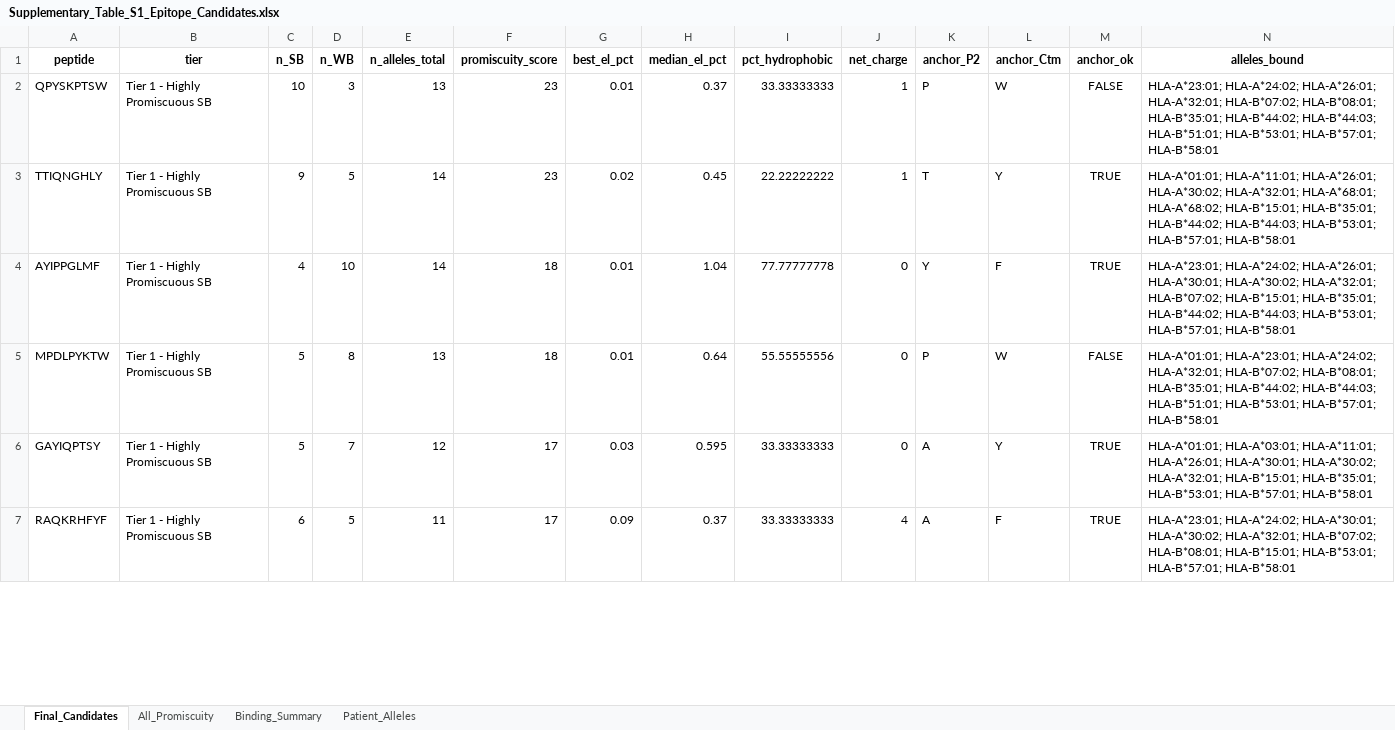
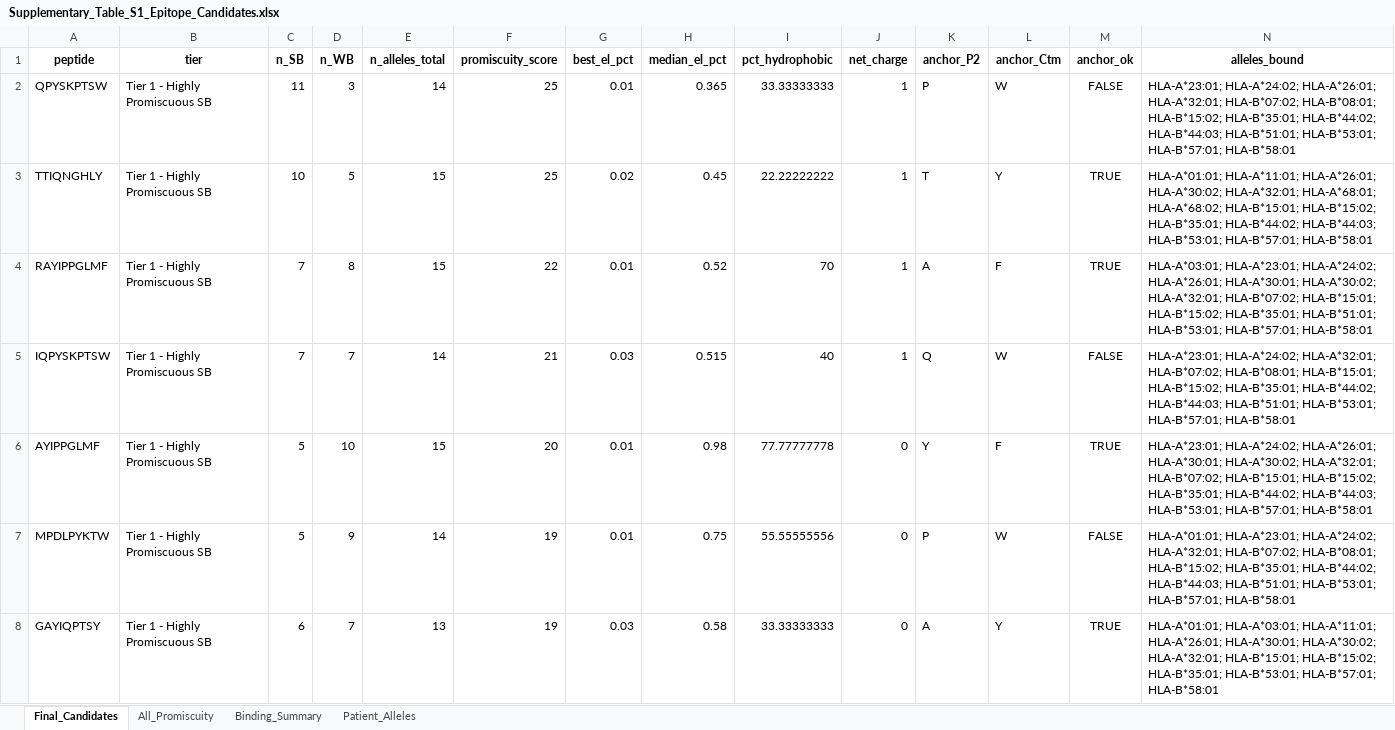
Before and after one commit to ibnuariyanto/ImmuneEpitope, an Excel workbook: Supplementary_Table_S1_Epitope_Candidates.xlsx, sheet Final_Candidates, drawn as a sheet; only a part is shown; the shorter side is filled out with more unchanged rows; values as stored, in another font and other column widths than the file's, no borders; addresses are those after the commit; the diff covers the shown part only; the diff names each change by its address in the sheet, - before the commit and + after, or states it on an @@ line.

```diff
--- a/Supplementary_Table_S1_Epitope_Candidates.xlsx (sheet Final_Candidates)
+++ b/Supplementary_Table_S1_Epitope_Candidates.xlsx (sheet Final_Candidates)
-C2 (n_SB): 10
+C2 (n_SB): 11
-E2 (n_alleles_total): 13
+E2 (n_alleles_total): 14
-F2:F3 (promiscuity_score): 23
+F2:F3 (promiscuity_score): 25
-H2 (median_el_pct): 0.37
+H2 (median_el_pct): 0.365
-N2 (alleles_bound): …HLA-B*07:02; HLA-B*08:01; HLA-B*35:01; HLA-B*44:02;…
+N2 (alleles_bound): …HLA-B*07:02; HLA-B*08:01; HLA-B*15:02; HLA-B*35:01; HLA-B*44:02;…
-C3 (n_SB): 9
+C3 (n_SB): 10
-E3 (n_alleles_total): 14
+E3 (n_alleles_total): 15
-N3 (alleles_bound): …HLA-A*68:02; HLA-B*15:01; HLA-B*35:01; HLA-B*44:02;…
+N3 (alleles_bound): …HLA-A*68:02; HLA-B*15:01; HLA-B*15:02; HLA-B*35:01; HLA-B*44:02;…
+row 4: RAYIPPGLMF | Tier 1 - Highly Promiscuous SB | 7 | 8 | 15 | 22 | 0.01 | 0.52 | 70 | 1 | A | F | TRUE | HLA-A*03:01; HLA-A*23:01; HLA-A*24:02; HLA-A*26:01; HLA-A*30:01; HLA-A*30:02; HLA-A*32:01; HLA-B*07:02; HLA-B*15:01; HLA-B*15:02; HLA-B*35:01; HLA-B*51:01; HLA-B*53:01; HLA-B*57:01; HLA-B*58:01
+row 5: IQPYSKPTSW | Tier 1 - Highly Promiscuous SB | 7 | 7 | 14 | 21 | 0.03 | 0.515 | 40 | 1 | Q | W | FALSE | HLA-A*23:01; HLA-A*24:02; HLA-A*32:01; HLA-B*07:02; HLA-B*08:01; HLA-B*15:01; HLA-B*15:02; HLA-B*35:01; HLA-B*44:02; HLA-B*44:03; HLA-B*51:01; HLA-B*53:01; HLA-B*57:01; HLA-B*58:01
-C6 (n_SB): 4
+C6 (n_SB): 5
-E6 (n_alleles_total): 14
+E6 (n_alleles_total): 15
-F6 (promiscuity_score): 18
+F6 (promiscuity_score): 20
-H6 (median_el_pct): 1.04
+H6 (median_el_pct): 0.98
-N6 (alleles_bound): …HLA-B*07:02; HLA-B*15:01; HLA-B*35:01; HLA-B*44:02;…
+N6 (alleles_bound): …HLA-B*07:02; HLA-B*15:01; HLA-B*15:02; HLA-B*35:01; HLA-B*44:02;…
-D7 (n_WB): 8
+D7 (n_WB): 9
-E7 (n_alleles_total): 13
+E7 (n_alleles_total): 14
-F7 (promiscuity_score): 18
+F7 (promiscuity_score): 19
-H7 (median_el_pct): 0.64
+H7 (median_el_pct): 0.75
-N7 (alleles_bound): …HLA-B*07:02; HLA-B*08:01; HLA-B*35:01; HLA-B*44:02;…
+N7 (alleles_bound): …HLA-B*07:02; HLA-B*08:01; HLA-B*15:02; HLA-B*35:01; HLA-B*44:02;…
-C8 (n_SB): 5
+C8 (n_SB): 6
-E8 (n_alleles_total): 12
+E8 (n_alleles_total): 13
-F8 (promiscuity_score): 17
+F8 (promiscuity_score): 19
-H8 (median_el_pct): 0.595
+H8 (median_el_pct): 0.58
-N8 (alleles_bound): …HLA-A*32:01; HLA-B*15:01; HLA-B*35:01; HLA-B*53:01;…
+N8 (alleles_bound): …HLA-A*32:01; HLA-B*15:01; HLA-B*15:02; HLA-B*35:01; HLA-B*53:01;…
```
Also changed, not shown: 85 added rows, 21 removed rows and 72 edited cells elsewhere in this sheet, sheet All_Promiscuity, sheet Binding_Summary, 18 other files.
